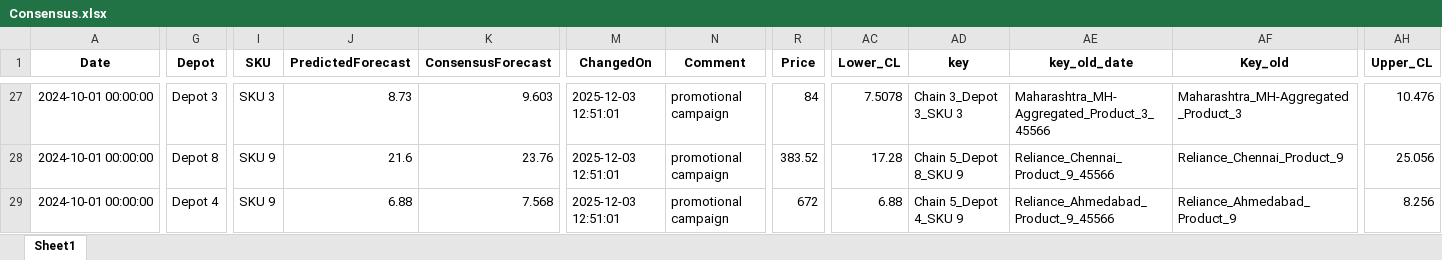
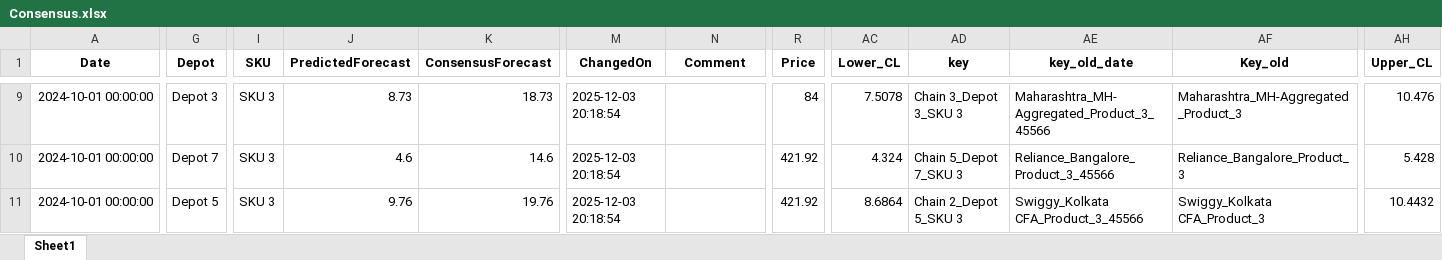
Before and after one commit to RKiranKumarReddy010/Temp-share, an Excel workbook: Revised_data/Consensus.xlsx, sheet Sheet1, drawn as a sheet; only a part is shown, gaps mark what is left out; values as stored, in another font and other column widths than the file's, no borders; addresses are those after the commit; the diff covers the shown part only; the diff names each change by its address in the sheet, - before the commit and + after, or states it on an @@ line.

```diff
--- a/Revised_data/Consensus.xlsx (sheet Sheet1)
+++ b/Revised_data/Consensus.xlsx (sheet Sheet1)
-K9 (ConsensusForecast): 9.603
+K9 (ConsensusForecast): 18.73
-M9:M11 (ChangedOn): 2025-12-03 12:51:01
+M9:M11 (ChangedOn): 2025-12-03 20:18:54
-N9:N11 (Comment): promotional campaign
+N9:N11 (Comment): (empty)
-G10 (Depot): Depot 8
+G10 (Depot): Depot 7
-I10:I11 (SKU): SKU 9
+I10:I11 (SKU): SKU 3
-J10 (PredictedForecast): 21.6
+J10 (PredictedForecast): 4.6
-K10 (ConsensusForecast): 23.76
+K10 (ConsensusForecast): 14.6
-R10 (Price): 383.52
+R10 (Price): 421.92
-AC10 (Lower_CL): 17.28
+AC10 (Lower_CL): 4.324
-AD10 (key): Chain 5_Depot 8_SKU 9
+AD10 (key): Chain 5_Depot 7_SKU 3
-AE10 (key_old_date): Reliance_Chennai_Product_9_45566
+AE10 (key_old_date): Reliance_Bangalore_Product_3_45566
-AF10 (Key_old): Reliance_Chennai_Product_9
+AF10 (Key_old): Reliance_Bangalore_Product_3
-AH10 (Upper_CL): 25.056
+AH10 (Upper_CL): 5.428
-G11 (Depot): Depot 4
+G11 (Depot): Depot 5
-J11 (PredictedForecast): 6.88
+J11 (PredictedForecast): 9.76
-K11 (ConsensusForecast): 7.568
+K11 (ConsensusForecast): 19.76
-R11 (Price): 672
+R11 (Price): 421.92
-AC11 (Lower_CL): 6.88
+AC11 (Lower_CL): 8.6864
-AD11 (key): Chain 5_Depot 4_SKU 9
+AD11 (key): Chain 2_Depot 5_SKU 3
-AE11 (key_old_date): Reliance_Ahmedabad_Product_9_45566
+AE11 (key_old_date): Swiggy_Kolkata CFA_Product_3_45566
-AF11 (Key_old): Reliance_Ahmedabad_Product_9
+AF11 (Key_old): Swiggy_Kolkata CFA_Product_3
-AH11 (Upper_CL): 8.256
+AH11 (Upper_CL): 10.4432
```
Also changed, not shown: 18 added rows, 25 removed rows and 245 edited cells elsewhere in this sheet, Revised_data/JF_censored.xlsx, 4 other files.
